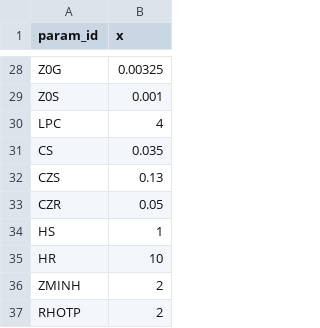
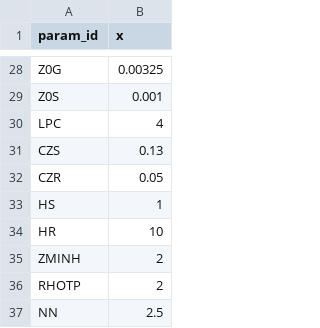
Before and after one commit to fabern/LWFBrook90.jl, a CSV file: examples/isoBEA2010-18-reset-FALSE-input/isoBEA2010-18-reset-FALSE_param.csv, drawn as a sheet; only a part is shown, gaps mark what is left out; the shorter side is filled out with more unchanged rows.

Commit message:
fix: Remove CS from some example inputs

```diff
--- a/examples/isoBEA2010-18-reset-FALSE-input/isoBEA2010-18-reset-FALSE_param.csv
+++ b/examples/isoBEA2010-18-reset-FALSE-input/isoBEA2010-18-reset-FALSE_param.csv
@@ -30,3 +30,2 @@ Z0S,0.001
 LPC,4
-CS,0.035
 CZS,0.13
```
Also changed, not shown: examples/isoBEA2016-reset-FALSE-input/isoBEA2016-reset-FALSE_param.csv, examples/isoBEAdense2010-18-reset-FALSE-input/isoBEAdense2010-18-reset-FALSE_param.csv.
